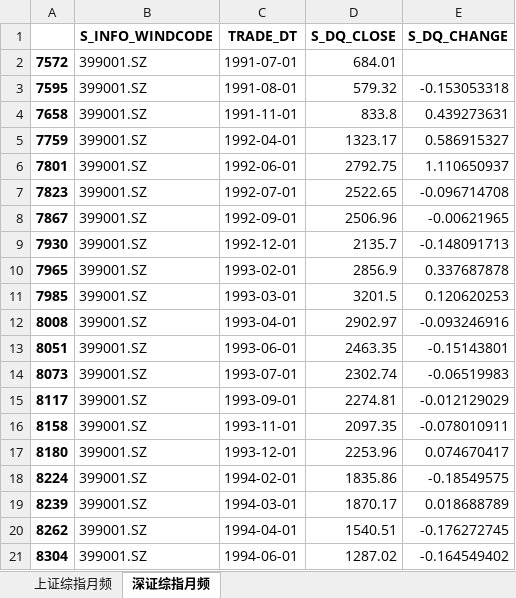
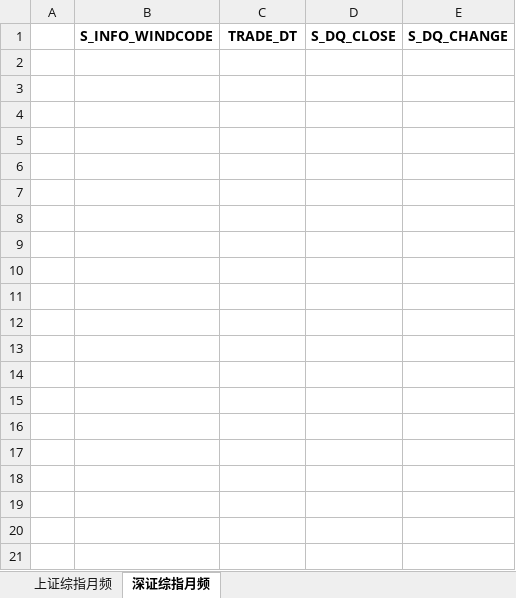
Before and after one commit to fagan2888/FourierAnalysis, an Excel workbook: shell/monthly.xlsx, sheet 深证综指月频, drawn as a sheet; only a part is shown; values as stored, in another font and other column widths than the file's, no borders; the diff covers the shown part only; the diff names each change by its address in the sheet, - before the commit and + after, or states it on an @@ line.

```diff
--- a/shell/monthly.xlsx (sheet 深证综指月频)
+++ b/shell/monthly.xlsx (sheet 深证综指月频)
-row 2: 7572 | 399001.SZ | 1991-07-01 | 684.01
-row 3: 7595 | 399001.SZ | 1991-08-01 | 579.32 | -0.153053318
-row 4: 7658 | 399001.SZ | 1991-11-01 | 833.8 | 0.439273631
-row 5: 7759 | 399001.SZ | 1992-04-01 | 1323.17 | 0.586915327
-row 6: 7801 | 399001.SZ | 1992-06-01 | 2792.75 | 1.110650937
-row 7: 7823 | 399001.SZ | 1992-07-01 | 2522.65 | -0.096714708
-row 8: 7867 | 399001.SZ | 1992-09-01 | 2506.96 | -0.00621965
-row 9: 7930 | 399001.SZ | 1992-12-01 | 2135.7 | -0.148091713
-row 10: 7965 | 399001.SZ | 1993-02-01 | 2856.9 | 0.337687878
-row 11: 7985 | 399001.SZ | 1993-03-01 | 3201.5 | 0.120620253
-row 12: 8008 | 399001.SZ | 1993-04-01 | 2902.97 | -0.093246916
-row 13: 8051 | 399001.SZ | 1993-06-01 | 2463.35 | -0.15143801
-row 14: 8073 | 399001.SZ | 1993-07-01 | 2302.74 | -0.06519983
-row 15: 8117 | 399001.SZ | 1993-09-01 | 2274.81 | -0.012129029
-row 16: 8158 | 399001.SZ | 1993-11-01 | 2097.35 | -0.078010911
-row 17: 8180 | 399001.SZ | 1993-12-01 | 2253.96 | 0.074670417
-row 18: 8224 | 399001.SZ | 1994-02-01 | 1835.86 | -0.18549575
-row 19: 8239 | 399001.SZ | 1994-03-01 | 1870.17 | 0.018688789
-row 20: 8262 | 399001.SZ | 1994-04-01 | 1540.51 | -0.176272745
-row 21: 8304 | 399001.SZ | 1994-06-01 | 1287.02 | -0.164549402
```
Also changed, not shown: 153 removed rows elsewhere in this sheet, sheet 上证综指月频, 1 other file.
